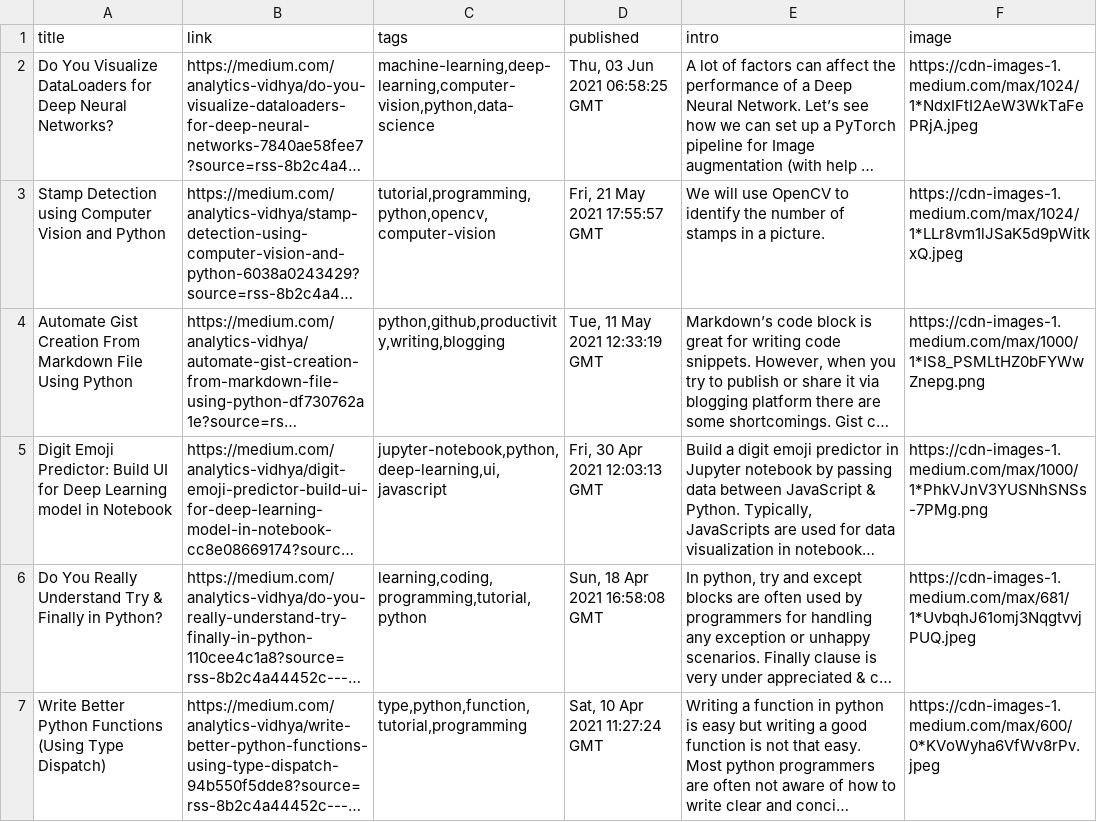
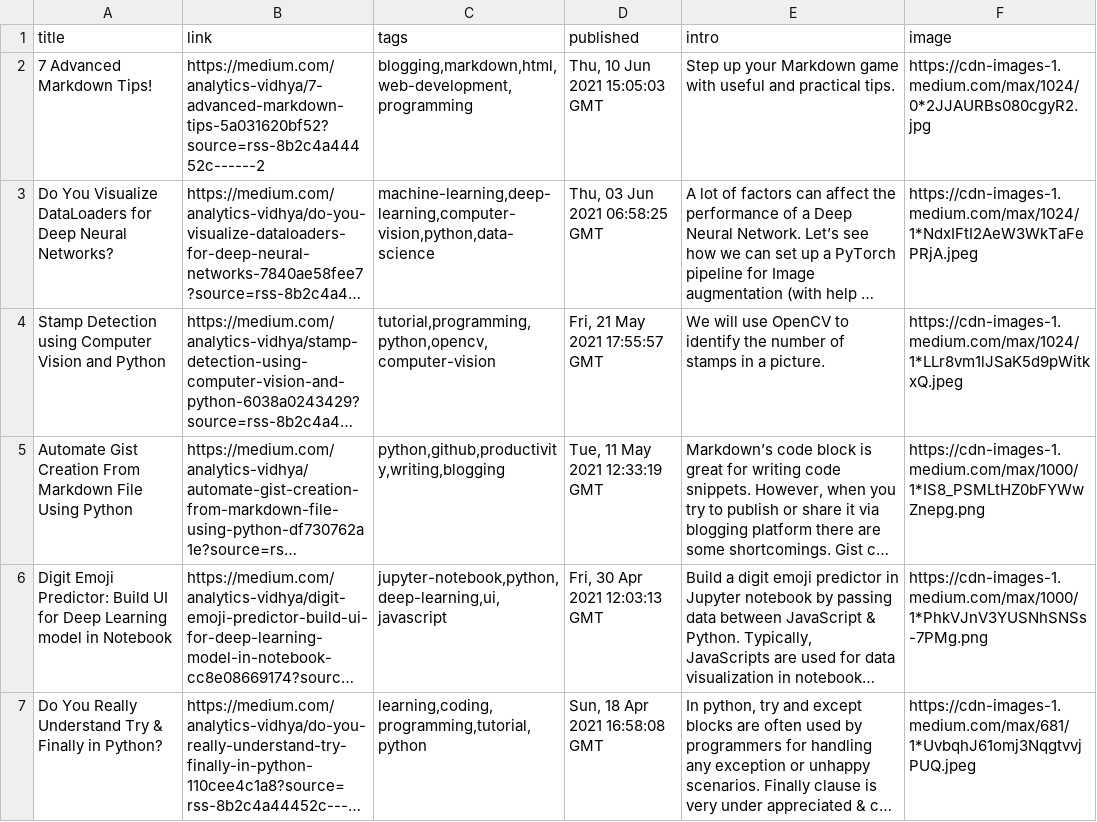
Before and after one commit to 6aravind/6aravind, a CSV file: update_blog/all_posts.csv, drawn as a sheet; only a part is shown; the shorter side is filled out with more unchanged rows; long unchanged cells end in …; the diff names each change by its address in the sheet, - before the commit and + after, or states it on an @@ line.

```diff
--- a/update_blog/all_posts.csv
+++ b/update_blog/all_posts.csv
+row 2: 7 Advanced Markdown Tips! | https://medium.com/analytics-vidhya/7-advanced-markdown-tips-5a031620bf52?source=rss-8b2c4a44452c------2 | blogging,markdown,html,web-development,programming | Thu, 10 Jun 2021 15:05:03 GMT | Step up your Markdown game with useful and practical tips. | https://cdn-images-1.medium.com/max/1024/0*2JJAURBs080cgyR2.jpg
```
Also changed, not shown: 1 other file.
